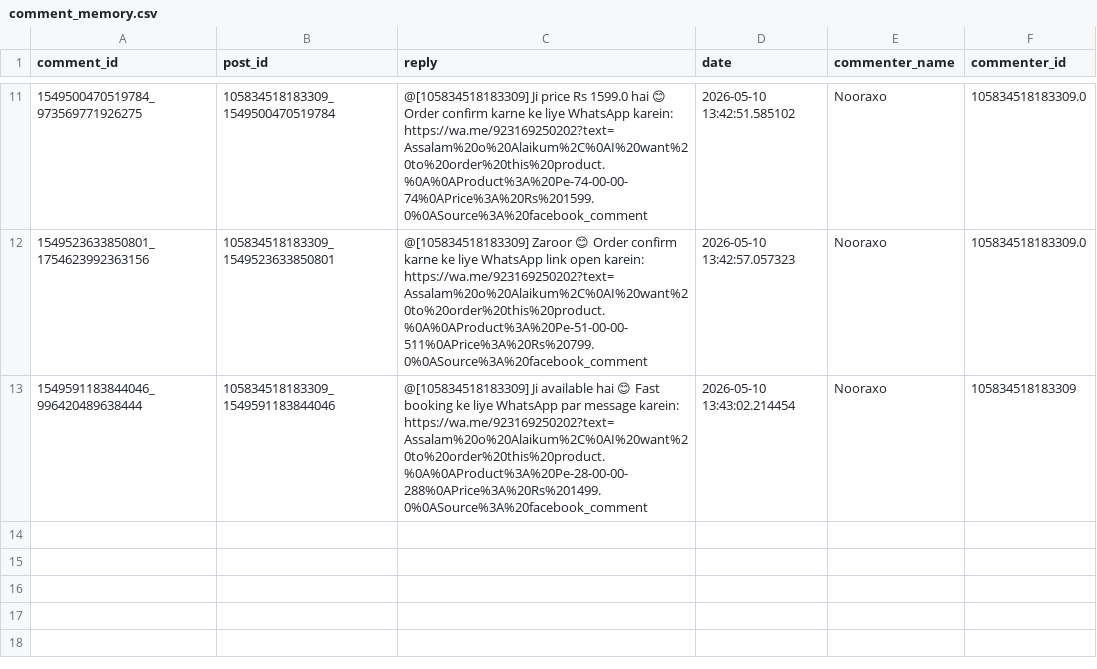
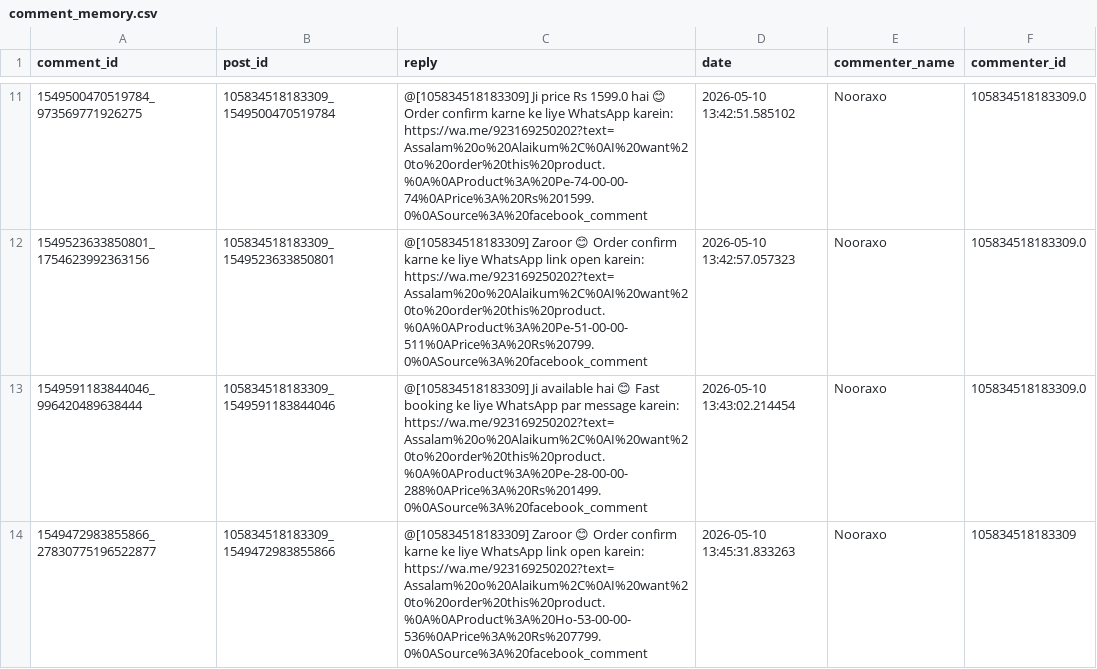
Before and after one commit to ishyishy87/AutoPostNooraxoV2, a CSV file: comment_memory.csv, drawn as a sheet; only a part is shown, gaps mark what is left out.

```diff
--- a/comment_memory.csv
+++ b/comment_memory.csv
@@ -12,2 +12,3 @@ comment_id,post_id,reply,date,commenter_name,commenter_id
 1549523633850801_1754623992363156,105834518183309_1549523633850801,@[105834518183309] Zaroor 😊 Order confirm karne ke liye WhatsApp link open karein: https://wa.me/923169250202?text=Assalam%20o%20Alaikum%2C%0AI%20want%20to%20order%20this%20product.%0A%0AProduct%3A%20Pe-51-00-00-511%0APrice%3A%20Rs%20799.0%0ASource%3A%20facebook_comment,2026-05-10 13:42:57.057323,Nooraxo,105834518183309.0
-1549591183844046_996420489638444,105834518183309_1549591183844046,@[105834518183309] Ji available hai 😊 Fast booking ke liye WhatsApp par message karein: https://wa.me/923169250202?text=Assalam%20o%20Alaikum%2C%0AI%20want%20to%20order%20this%20product.%0A%0AProduct%3A%20Pe-28-00-00-288%0APrice%3A%20Rs%201499.0%0ASource%3A%20facebook_comment,2026-05-10 13:43:02.214454,Nooraxo,105834518183309
+1549591183844046_996420489638444,105834518183309_1549591183844046,@[105834518183309] Ji available hai 😊 Fast booking ke liye WhatsApp par message karein: https://wa.me/923169250202?text=Assalam%20o%20Alaikum%2C%0AI%20want%20to%20order%20this%20product.%0A%0AProduct%3A%20Pe-28-00-00-288%0APrice%3A%20Rs%201499.0%0ASource%3A%20facebook_comment,2026-05-10 13:43:02.214454,Nooraxo,105834518183309.0
+1549472983855866_27830775196522877,105834518183309_1549472983855866,@[105834518183309] Zaroor 😊 Order confirm karne ke liye WhatsApp link open karein: https://wa.me/923169250202?text=Assalam%20o%20Alaikum%2C%0AI%20want%20to%20order%20this%20product.%0A%0AProduct%3A%20Ho-53-00-00-536%0APrice%3A%20Rs%207799.0%0ASource%3A%20facebook_comment,2026-05-10 13:45:31.833263,Nooraxo,105834518183309
```
Also changed, not shown: 1 other file.
